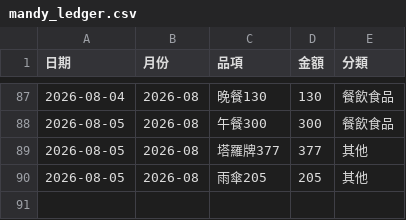
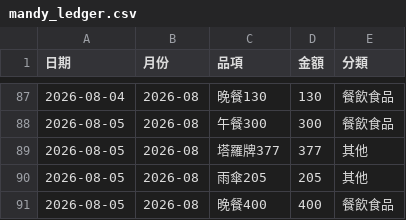
Before and after one commit to Mandy3480/mandy-money-app-v2, a CSV file: mandy_ledger.csv, drawn as a sheet; only a part is shown, gaps mark what is left out; the diff names each change by its address in the sheet, - before the commit and + after, or states it on an @@ line.

```diff
--- a/mandy_ledger.csv
+++ b/mandy_ledger.csv
+row 91: 2026-08-05 | 2026-08 | 晚餐400 | 400 | 餐飲食品
```
